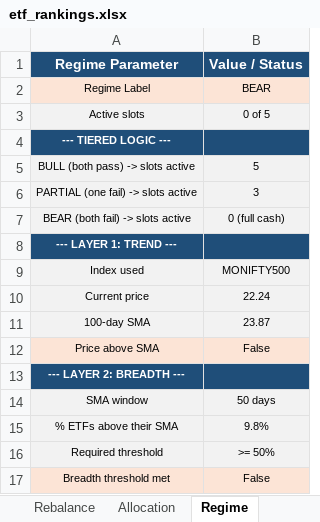
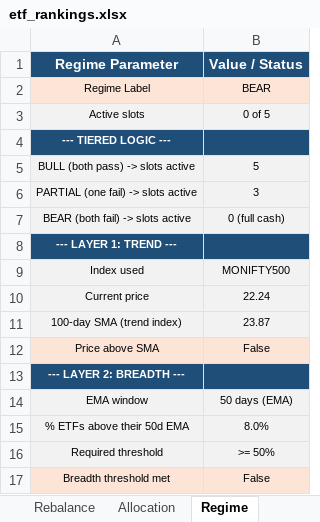
Before and after one commit to ameetst/code, an Excel workbook: momentum/ETFs/etf_rankings.xlsx, sheet Regime, drawn as a sheet; values as stored, in another font and other column widths than the file's, no borders; removed rows and columns are numbered as before the commit, all else as after; the diff names each change by its address in the sheet, - before the commit and + after, or states it on an @@ line.

```diff
--- a/momentum/ETFs/etf_rankings.xlsx (sheet Regime)
+++ b/momentum/ETFs/etf_rankings.xlsx (sheet Regime)
-A11 (Regime Parameter): 100-day SMA
+A11 (Regime Parameter): 100-day SMA (trend index)
-row 14: SMA window | 50 days
-row 15: % ETFs above their SMA | 9.8%
+row 14: EMA window | 50 days (EMA)
+row 15: % ETFs above their 50d EMA | 8.0%
```
Also changed, not shown: sheet Rankings, sheet Allocation, 4 other files.
